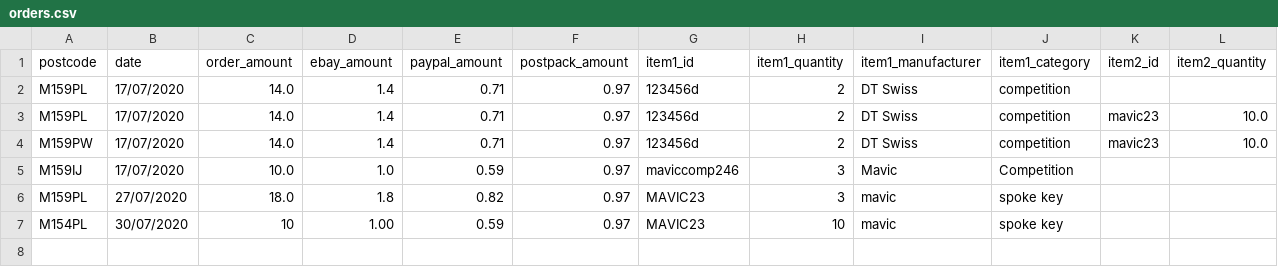
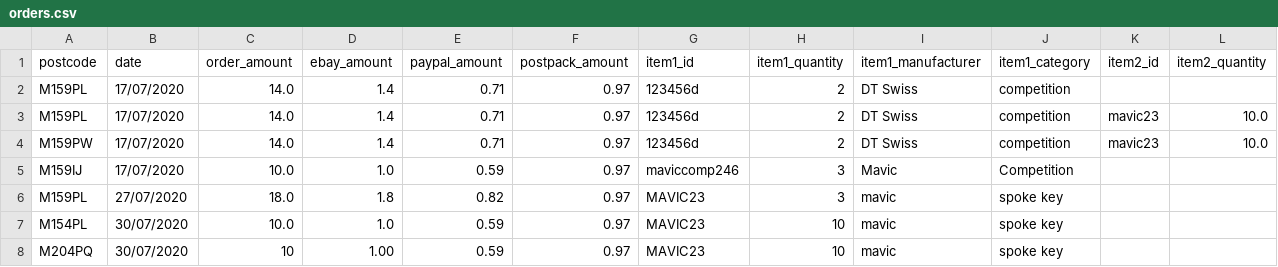
Before and after one commit to cricketts497/stock_control, a CSV file: orders.csv, drawn as a sheet; only a part is shown; rows hold the shown columns only; the diff names each change by its address in the sheet, - before the commit and + after, or states it on an @@ line.

```diff
--- a/orders.csv
+++ b/orders.csv
-C7 (order_amount): 10
+C7 (order_amount): 10.0
-D7 (ebay_amount): 1.00
+D7 (ebay_amount): 1.0
+row 8: M204PQ | 30/07/2020 | 10 | 1.00 | 0.59 | 0.97 | MAVIC23 | 10 | mavic | spoke key
```
Also changed, not shown: stock.csv, 1 other file.
